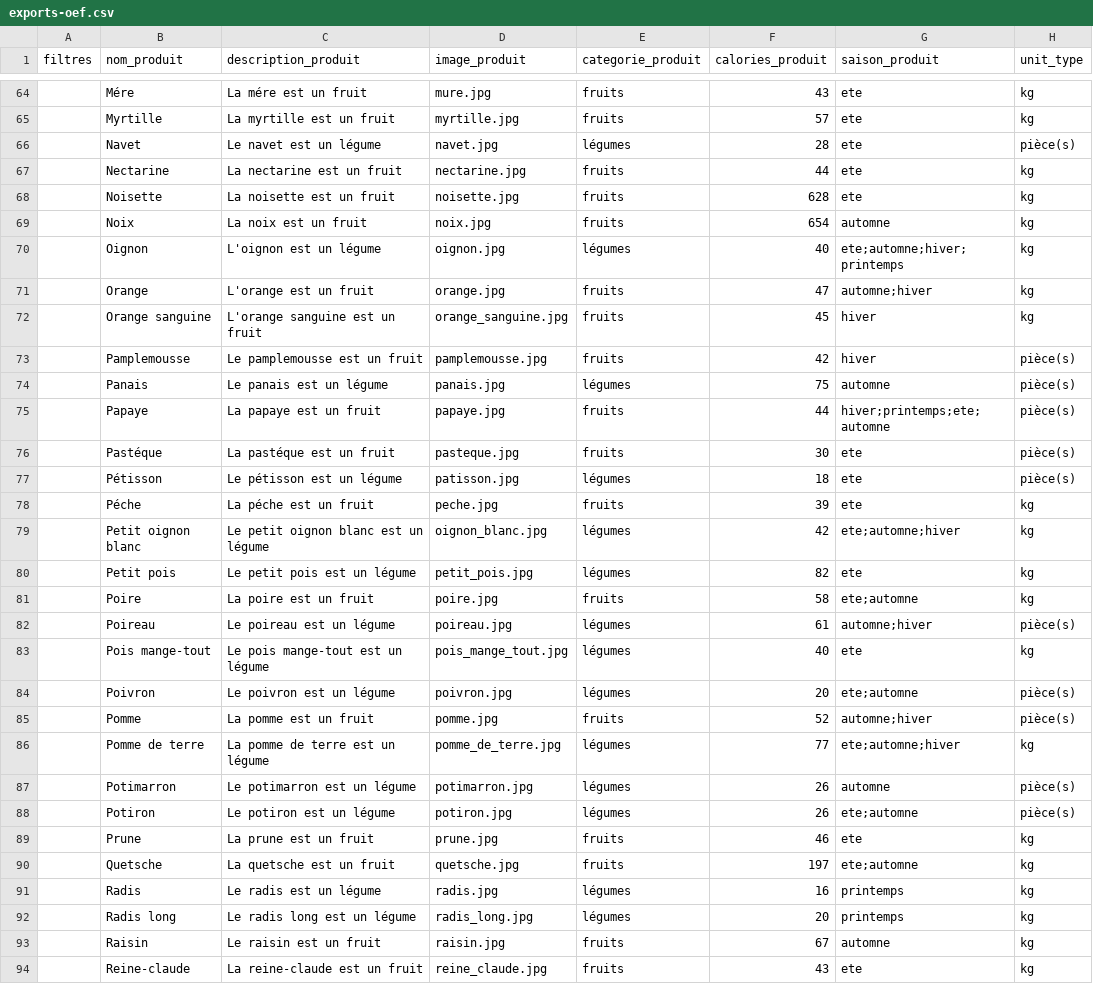
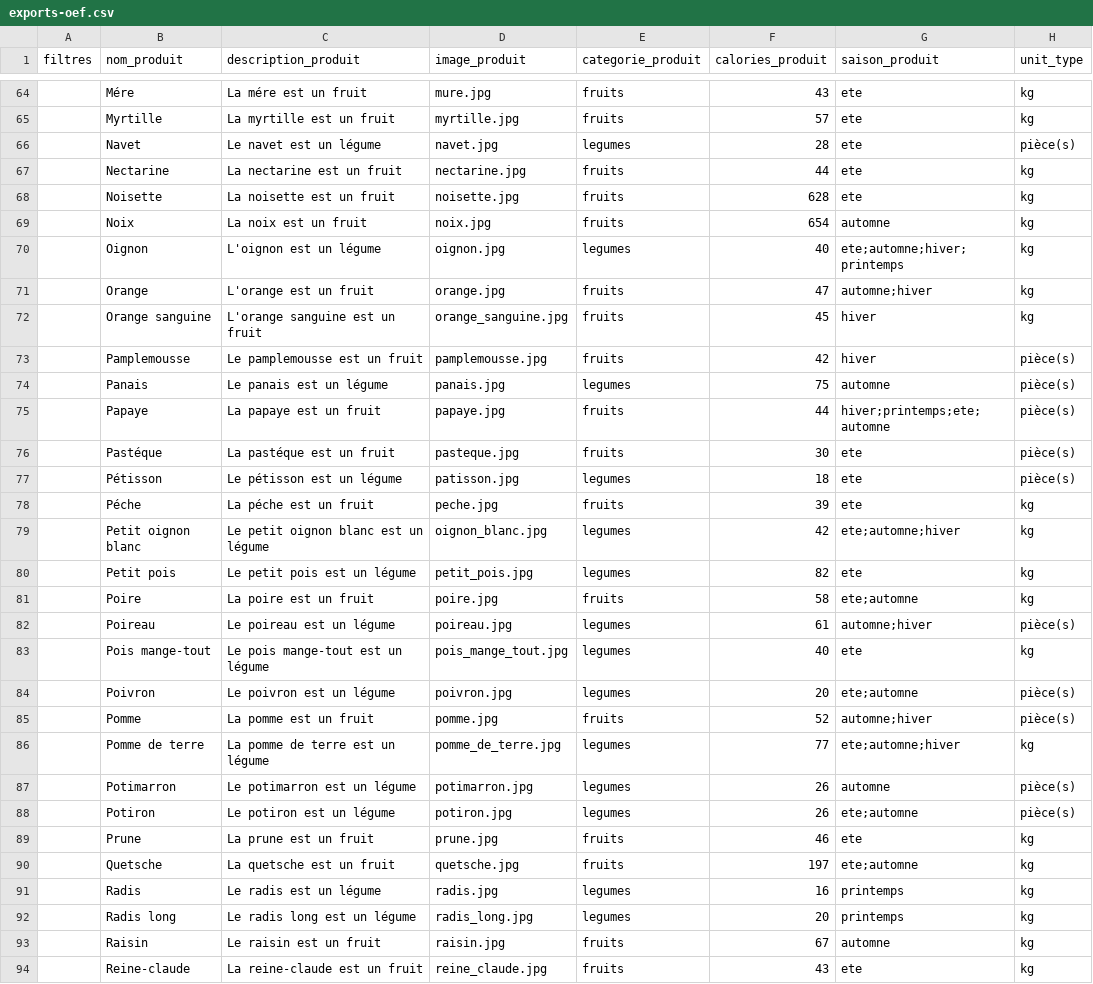
Before and after one commit to FaustineLarmagna/OuiEatFrench, a CSV file: app/private/exports-oef.csv, drawn as a sheet; only a part is shown, gaps mark what is left out; the diff covers the shown part only.

```diff
--- a/app/private/exports-oef.csv
+++ b/app/private/exports-oef.csv
@@ -65,3 +65,3 @@ filtres,nom_produit,description_produit,image_produit,categorie_produit,calories
 ,Myrtille,La myrtille est un fruit,myrtille.jpg,fruits,57,ete,kg
-,Navet,Le navet est un légume,navet.jpg,légumes,28,ete,pièce(s)
+,Navet,Le navet est un légume,navet.jpg,legumes,28,ete,pièce(s)
 ,Nectarine,La nectarine est un fruit,nectarine.jpg,fruits,44,ete,kg
@@ -69,3 +69,3 @@ filtres,nom_produit,description_produit,image_produit,categorie_produit,calories
 ,Noix,La noix est un fruit,noix.jpg,fruits,654,automne,kg
-,Oignon,L'oignon est un légume,oignon.jpg,légumes,40,ete;automne;hiver;printemps,kg
+,Oignon,L'oignon est un légume,oignon.jpg,legumes,40,ete;automne;hiver;printemps,kg
 ,Orange,L'orange est un fruit,orange.jpg,fruits,47,automne;hiver,kg
@@ -73,21 +73,21 @@ filtres,nom_produit,description_produit,image_produit,categorie_produit,calories
 ,Pamplemousse,Le pamplemousse est un fruit,pamplemousse.jpg,fruits,42,hiver,pièce(s)
-,Panais,Le panais est un légume,panais.jpg,légumes,75,automne,pièce(s)
+,Panais,Le panais est un légume,panais.jpg,legumes,75,automne,pièce(s)
 ,Papaye,La papaye est un fruit,papaye.jpg,fruits,44,hiver;printemps;ete;automne,pièce(s)
 ,Pastéque,La pastéque est un fruit,pasteque.jpg,fruits,30,ete,pièce(s)
-,Pétisson,Le pétisson est un légume,patisson.jpg,légumes,18,ete,pièce(s)
+,Pétisson,Le pétisson est un légume,patisson.jpg,legumes,18,ete,pièce(s)
 ,Péche,La péche est un fruit,peche.jpg,fruits,39,ete,kg
-,Petit oignon blanc,Le petit oignon blanc est un légume,oignon_blanc.jpg,légumes,42,ete;automne;hiver,kg
-,Petit pois,Le petit pois est un légume,petit_pois.jpg,légumes,82,ete,kg
+,Petit oignon blanc,Le petit oignon blanc est un légume,oignon_blanc.jpg,legumes,42,ete;automne;hiver,kg
+,Petit pois,Le petit pois est un légume,petit_pois.jpg,legumes,82,ete,kg
 ,Poire,La poire est un fruit,poire.jpg,fruits,58,ete;automne,kg
-,Poireau,Le poireau est un légume,poireau.jpg,légumes,61,automne;hiver,pièce(s)
-,Pois mange-tout,Le pois mange-tout est un légume,pois_mange_tout.jpg,légumes,40,ete,kg
-,Poivron,Le poivron est un légume,poivron.jpg,légumes,20,ete;automne,pièce(s)
+,Poireau,Le poireau est un légume,poireau.jpg,legumes,61,automne;hiver,pièce(s)
+,Pois mange-tout,Le pois mange-tout est un légume,pois_mange_tout.jpg,legumes,40,ete,kg
+,Poivron,Le poivron est un légume,poivron.jpg,legumes,20,ete;automne,pièce(s)
 ,Pomme,La pomme est un fruit,pomme.jpg,fruits,52,automne;hiver,pièce(s)
-,Pomme de terre,La pomme de terre est un légume,pomme_de_terre.jpg,légumes,77,ete;automne;hiver,kg
-,Potimarron,Le potimarron est un légume,potimarron.jpg,légumes,26,automne,pièce(s)
-,Potiron,Le potiron est un légume,potiron.jpg,légumes,26,ete;automne,pièce(s)
+,Pomme de terre,La pomme de terre est un légume,pomme_de_terre.jpg,legumes,77,ete;automne;hiver,kg
+,Potimarron,Le potimarron est un légume,potimarron.jpg,legumes,26,automne,pièce(s)
+,Potiron,Le potiron est un légume,potiron.jpg,legumes,26,ete;automne,pièce(s)
 ,Prune,La prune est un fruit,prune.jpg,fruits,46,ete,kg
 ,Quetsche,La quetsche est un fruit,quetsche.jpg,fruits,197,ete;automne,kg
-,Radis,Le radis est un légume,radis.jpg,légumes,16,printemps,kg
-,Radis long,Le radis long est un légume,radis_long.jpg,légumes,20,printemps,kg
+,Radis,Le radis est un légume,radis.jpg,legumes,16,printemps,kg
+,Radis long,Le radis long est un légume,radis_long.jpg,legumes,20,printemps,kg
 ,Raisin,Le raisin est un fruit,raisin.jpg,fruits,67,automne,kg
```
Also changed, not shown: 36 edited cells elsewhere in this file, 2 other files.
